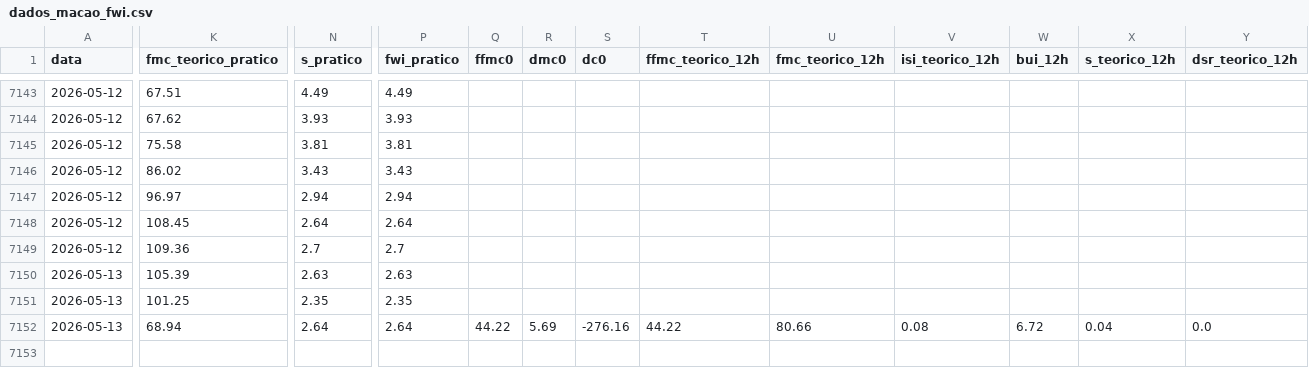
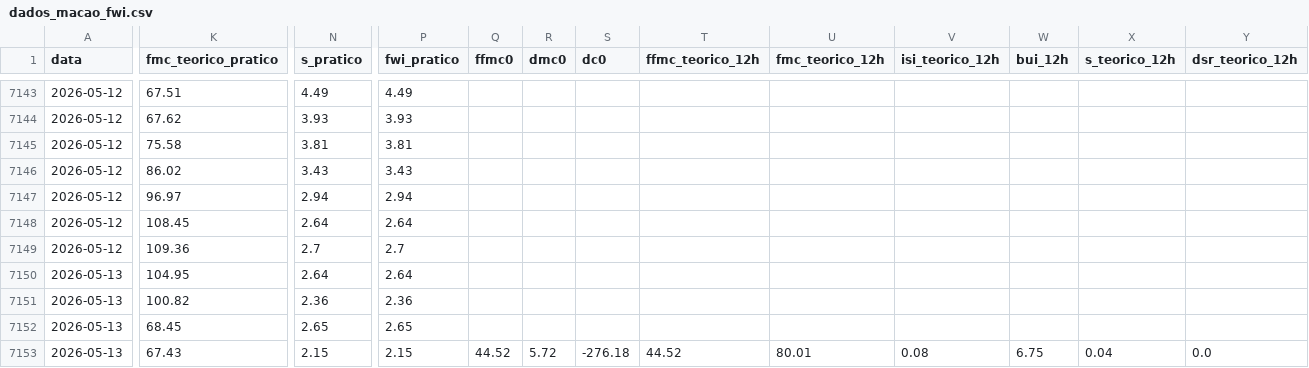
Before and after one commit to 23657/fwi-pipeline-ipt, a CSV file: dados_macao_fwi.csv, drawn as a sheet; only a part is shown, gaps mark what is left out; rows hold the shown columns only; the diff covers the shown part only; the diff names each change by its address in the sheet, - before the commit and + after, or states it on an @@ line.

```diff
--- a/dados_macao_fwi.csv
+++ b/dados_macao_fwi.csv
-K7150 (fmc_teorico_pratico): 105.39
+K7150 (fmc_teorico_pratico): 104.95
-N7150 (s_pratico): 2.63
+N7150 (s_pratico): 2.64
-P7150 (fwi_pratico): 2.63
+P7150 (fwi_pratico): 2.64
-K7151 (fmc_teorico_pratico): 101.25
+K7151 (fmc_teorico_pratico): 100.82
-N7151 (s_pratico): 2.35
+N7151 (s_pratico): 2.36
-P7151 (fwi_pratico): 2.35
+P7151 (fwi_pratico): 2.36
-K7152 (fmc_teorico_pratico): 68.94
+K7152 (fmc_teorico_pratico): 68.45
-N7152 (s_pratico): 2.64
+N7152 (s_pratico): 2.65
-P7152 (fwi_pratico): 2.64
+P7152 (fwi_pratico): 2.65
-Q7152 (ffmc0): 44.22
+Q7152 (ffmc0): (empty)
-R7152 (dmc0): 5.69
+R7152 (dmc0): (empty)
-S7152 (dc0): -276.16
+S7152 (dc0): (empty)
-T7152 (ffmc_teorico_12h): 44.22
+T7152 (ffmc_teorico_12h): (empty)
-U7152 (fmc_teorico_12h): 80.66
+U7152 (fmc_teorico_12h): (empty)
-V7152 (isi_teorico_12h): 0.08
+V7152 (isi_teorico_12h): (empty)
-W7152 (bui_12h): 6.72
+W7152 (bui_12h): (empty)
-X7152 (s_teorico_12h): 0.04
+X7152 (s_teorico_12h): (empty)
-Y7152 (dsr_teorico_12h): 0.0
+Y7152 (dsr_teorico_12h): (empty)
+row 7153: 2026-05-13 | 67.43 | 2.15 | 2.15 | 44.52 | 5.72 | -276.18 | 44.52 | 80.01 | 0.08 | 6.75 | 0.04 | 0.0
```
Also changed, not shown: 2 edited cells elsewhere in this file, dados_castanheira_de_pera_fwi.csv, dados_ferreira_do_zezere_fwi.csv, 2 other files.
